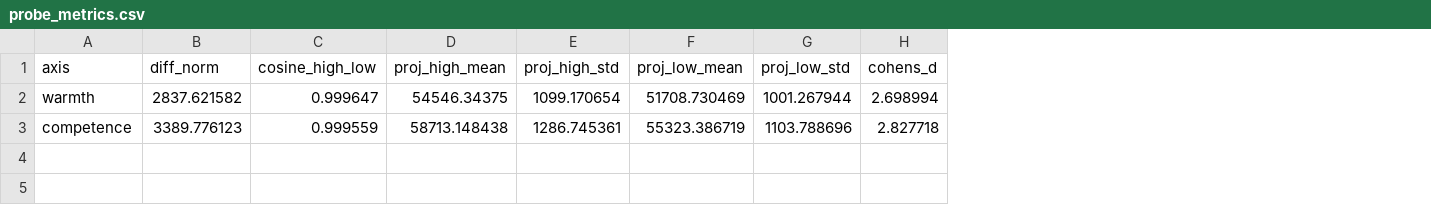
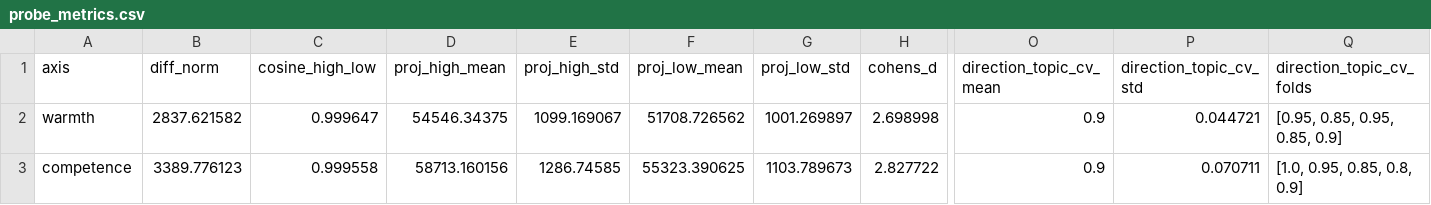
Before and after one commit to JorgeLastraCerda/social-intuition-vectors, a CSV file: results/tables/probe_metrics.csv, drawn as a sheet; only a part is shown, gaps mark what is left out; the diff names each change by its address in the sheet, - before the commit and + after, or states it on an @@ line.

```diff
--- a/results/tables/probe_metrics.csv
+++ b/results/tables/probe_metrics.csv
+column O (direction_topic_cv_mean), rows 2-3: 0.9 | 0.9
+column P (direction_topic_cv_std), rows 2-3: 0.044721 | 0.070711
+column Q (direction_topic_cv_folds), rows 2-3: [0.95, 0.85, 0.95, 0.85, 0.9] | [1.0, 0.95, 0.85, 0.8, 0.9]
-E2 (proj_high_std): 1099.170654
+E2 (proj_high_std): 1099.169067
-F2 (proj_low_mean): 51708.730469
+F2 (proj_low_mean): 51708.726562
-G2 (proj_low_std): 1001.267944
+G2 (proj_low_std): 1001.269897
-H2 (cohens_d): 2.698994
+H2 (cohens_d): 2.698998
-C3 (cosine_high_low): 0.999559
+C3 (cosine_high_low): 0.999558
-D3 (proj_high_mean): 58713.148438
+D3 (proj_high_mean): 58713.160156
-E3 (proj_high_std): 1286.745361
+E3 (proj_high_std): 1286.74585
-F3 (proj_low_mean): 55323.386719
+F3 (proj_low_mean): 55323.390625
-G3 (proj_low_std): 1103.788696
+G3 (proj_low_std): 1103.789673
-H3 (cohens_d): 2.827718
+H3 (cohens_d): 2.827722
```
Also changed, not shown: results/tables/probe_metrics_gemma3_27b.csv, results/tables/probe_metrics_llama31_8b.csv, 27 other files.
